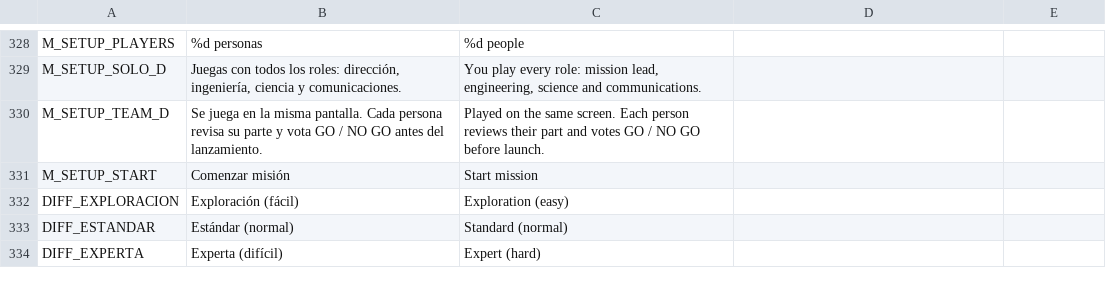
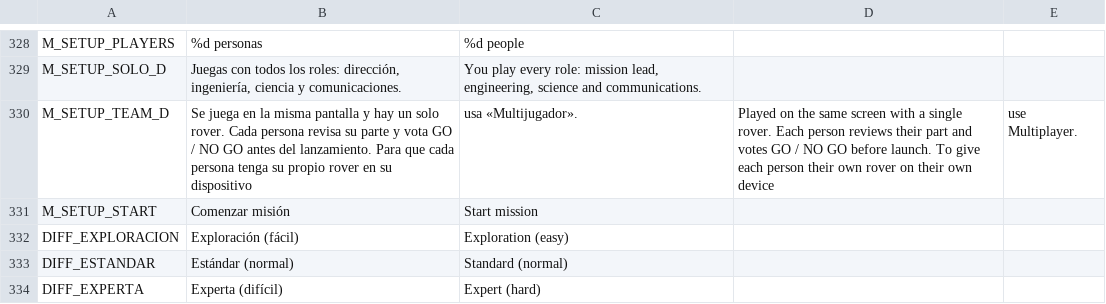
Before and after one commit to Kevin05x/gaia, a CSV file: scenes/b/i18n/strings_ui.csv, drawn as a sheet; only a part is shown, gaps mark what is left out.

```diff
--- a/scenes/b/i18n/strings_ui.csv
+++ b/scenes/b/i18n/strings_ui.csv
@@ -331,3 +331,3 @@ M_SETUP_PLAYERS,%d personas,%d people
 M_SETUP_SOLO_D,"Juegas con todos los roles: dirección, ingeniería, ciencia y comunicaciones.","You play every role: mission lead, engineering, science and communications."
-M_SETUP_TEAM_D,Se juega en la misma pantalla. Cada persona revisa su parte y vota GO / NO GO antes del lanzamiento.,Played on the same screen. Each person reviews their part and votes GO / NO GO before launch.
+M_SETUP_TEAM_D,Se juega en la misma pantalla y hay un solo rover. Cada persona revisa su parte y vota GO / NO GO antes del lanzamiento. Para que cada persona tenga su propio rover en su dispositivo, usa «Multijugador».,Played on the same screen with a single rover. Each person reviews their part and votes GO / NO GO before launch. To give each person their own rover on their own device, use Multiplayer.
 M_SETUP_START,Comenzar misión,Start mission
```
Also changed, not shown: 9 other files.
